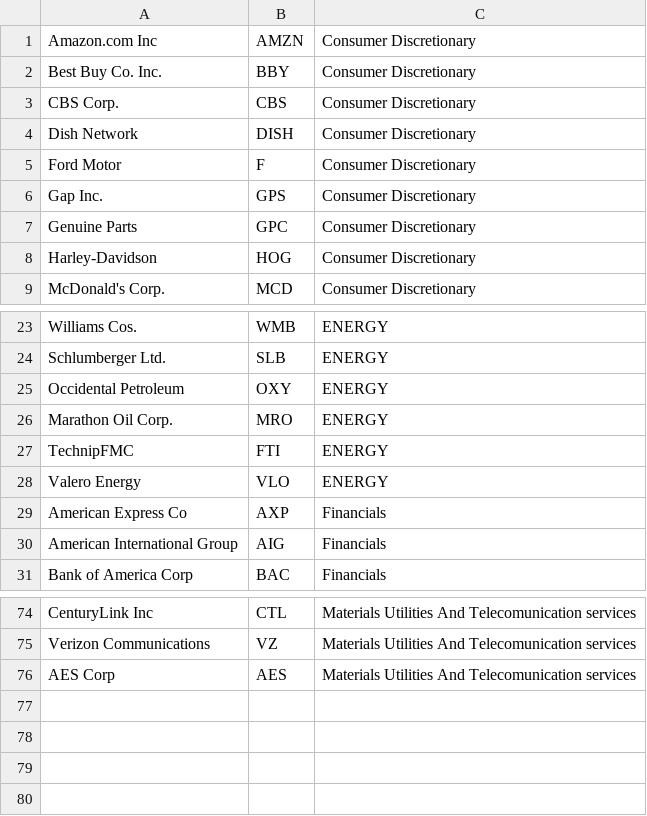
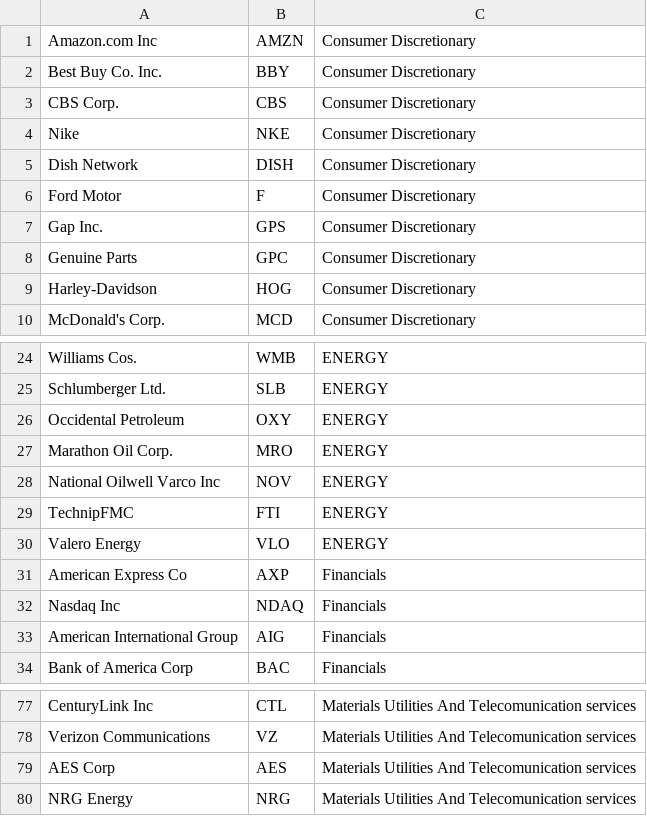
Before and after one commit to vikyaiyer/Stock-Prediction-using-neural-networks, a CSV file: data.csv, drawn as a sheet; only a part is shown, gaps mark what is left out; the diff names each change by its address in the sheet, - before the commit and + after, or states it on an @@ line.

Commit message:
Update data.csv
8 sectors with 10 stocks each

```diff
--- a/data.csv
+++ b/data.csv
+row 4: Nike | NKE | Consumer Discretionary
+row 28: National Oilwell Varco Inc | NOV | ENERGY
+row 32: Nasdaq Inc | NDAQ | Financials
+row 80: NRG Energy | NRG | Materials Utilities And Telecomunication services
```
